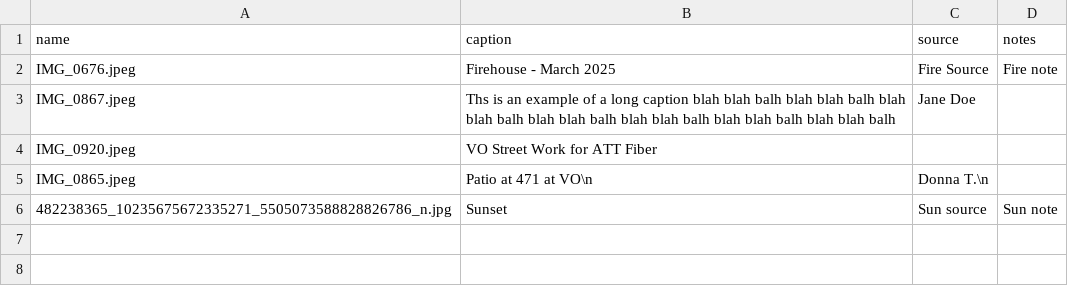
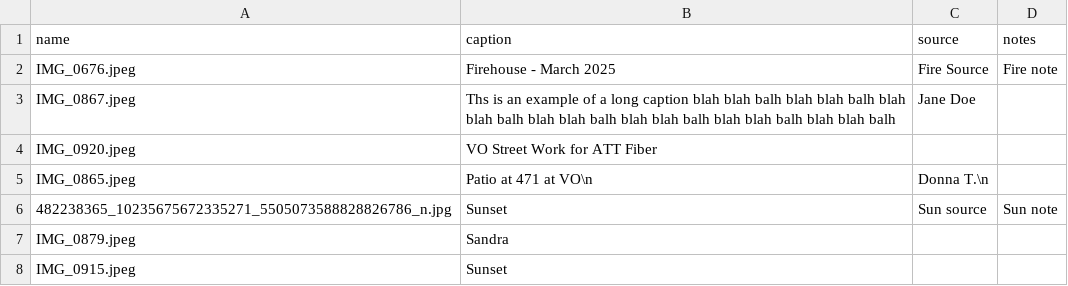
Before and after one commit to rtpub/slideshow1, a CSV file: captions.csv, drawn as a sheet; the diff names each change by its address in the sheet, - before the commit and + after, or states it on an @@ line.

Commit message:
Update captions.csv

```diff
--- a/captions.csv
+++ b/captions.csv
+row 7: IMG_0879.jpeg | Sandra
+row 8: IMG_0915.jpeg | Sunset
```
